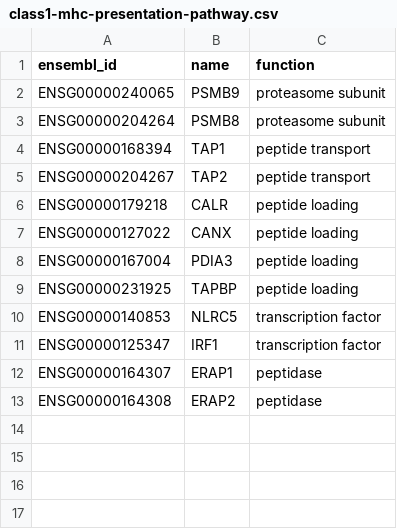
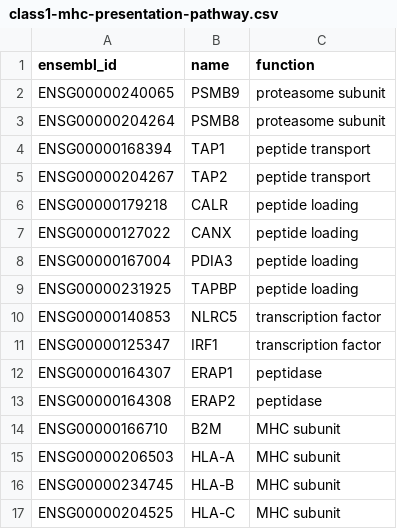
Before and after one commit to openvax/gene-lists, a CSV file: class1-mhc-presentation-pathway.csv, drawn as a sheet; the diff names each change by its address in the sheet, - before the commit and + after, or states it on an @@ line.

Commit message:
Update class1-mhc-presentation-pathway.csv

```diff
--- a/class1-mhc-presentation-pathway.csv
+++ b/class1-mhc-presentation-pathway.csv
+row 14: ENSG00000166710 | B2M | MHC subunit
+row 15: ENSG00000206503 | HLA-A | MHC subunit
+row 16: ENSG00000234745 | HLA-B | MHC subunit
+row 17: ENSG00000204525 | HLA-C | MHC subunit
```
